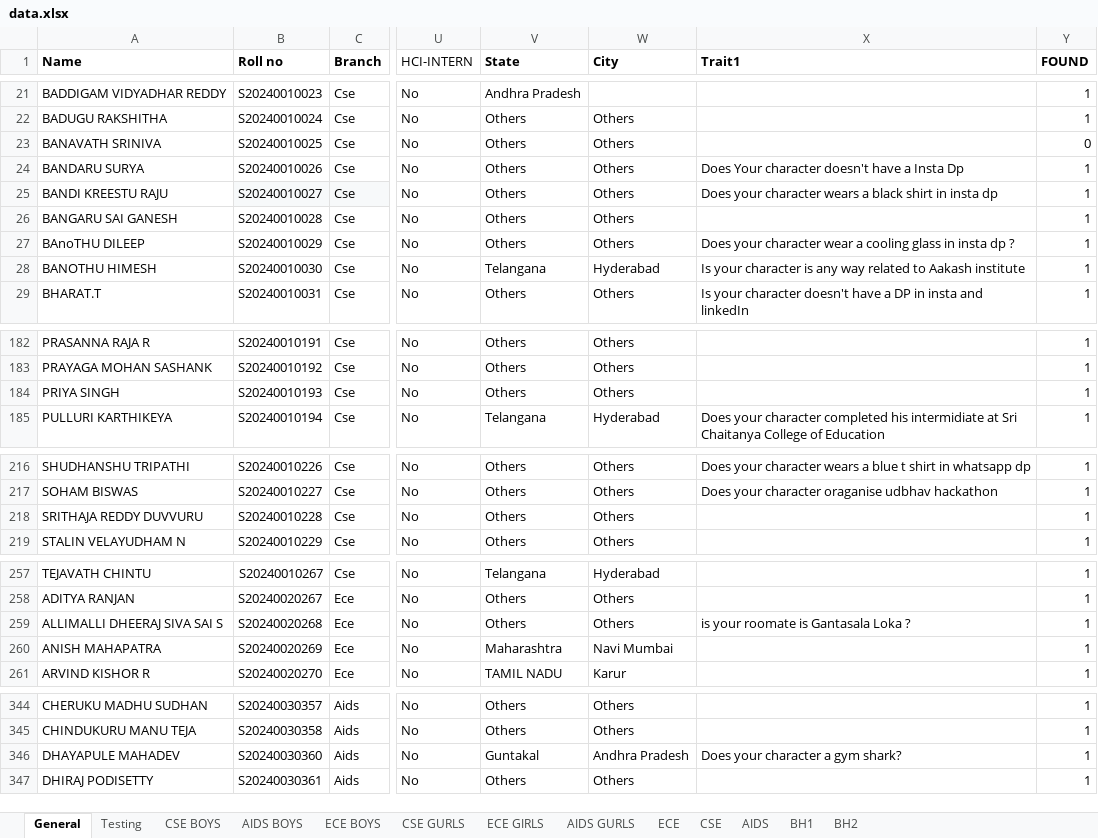
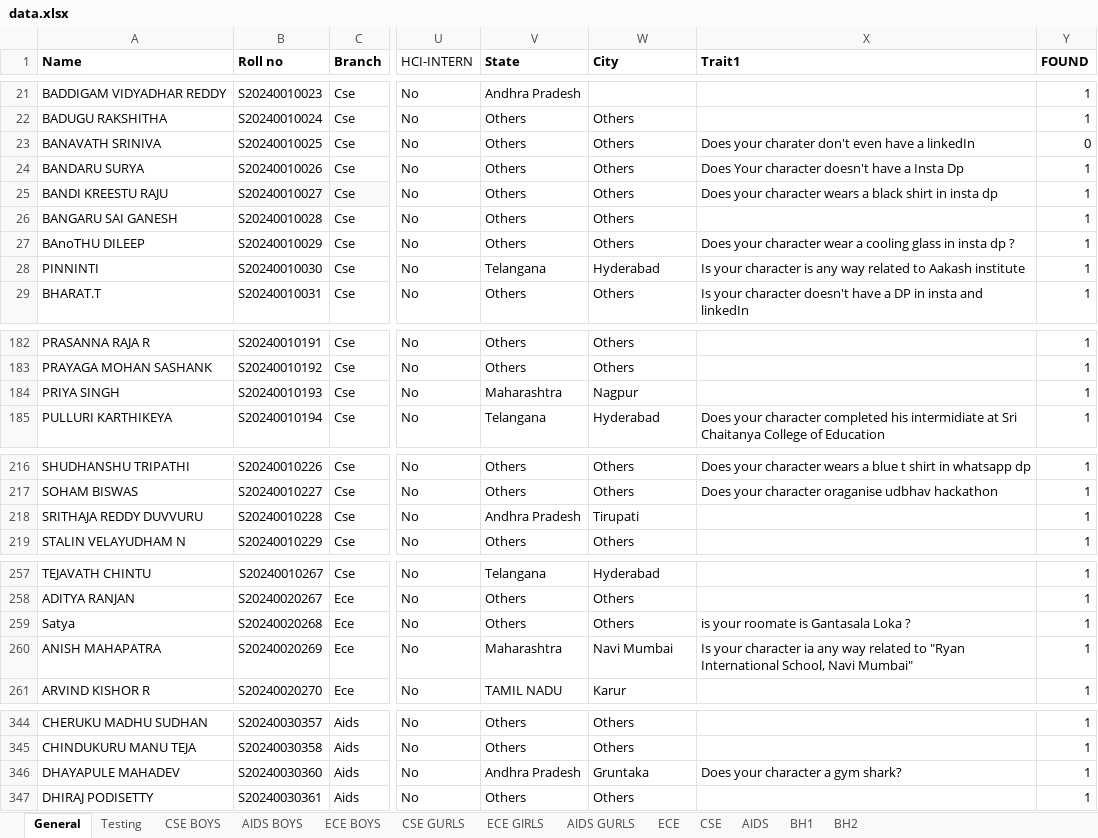
Before and after one commit to Dharun01prasad/Collegenator, an Excel workbook: Data/data.xlsx, sheet General, drawn as a sheet; only a part is shown, gaps mark what is left out; values as stored, in another font and other column widths than the file's, no borders; charts and pictures not drawn; the diff covers the shown part only; the diff names each change by its address in the sheet, - before the commit and + after, or states it on an @@ line.

```diff
--- a/Data/data.xlsx (sheet General)
+++ b/Data/data.xlsx (sheet General)
-X23 (Trait1): (empty)
+X23 (Trait1): Does your charater don't even have a linkedIn
-A28 (Name): BANOTHU HIMESH
+A28 (Name): PINNINTI
-V184 (State): Others
+V184 (State): Maharashtra
-W184 (City): Others
+W184 (City): Nagpur
-V218 (State): Others
+V218 (State): Andhra Pradesh
-W218 (City): Others
+W218 (City): Tirupati
-A259 (Name): ALLIMALLI DHEERAJ SIVA SAI S
+A259 (Name): Satya
-X260 (Trait1): (empty)
+X260 (Trait1): Is your character ia any way related to "Ryan International School, Navi Mumbai"
-V346 (State): Guntakal
+V346 (State): Andhra Pradesh
-W346 (City): Andhra Pradesh
+W346 (City): Gruntaka
```
Also changed, not shown: 15 edited cells and cell formats elsewhere in this sheet, 13 other files.
